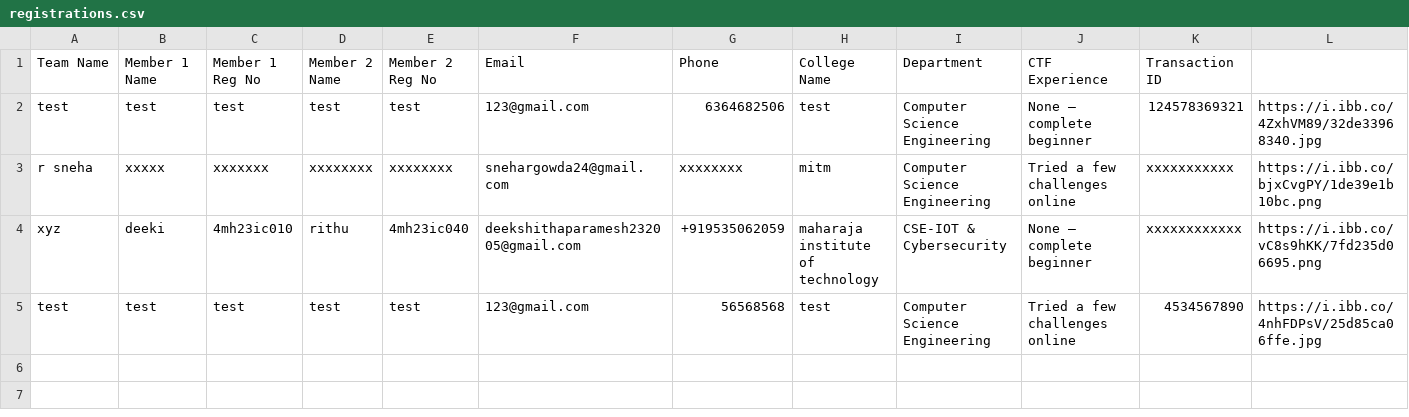
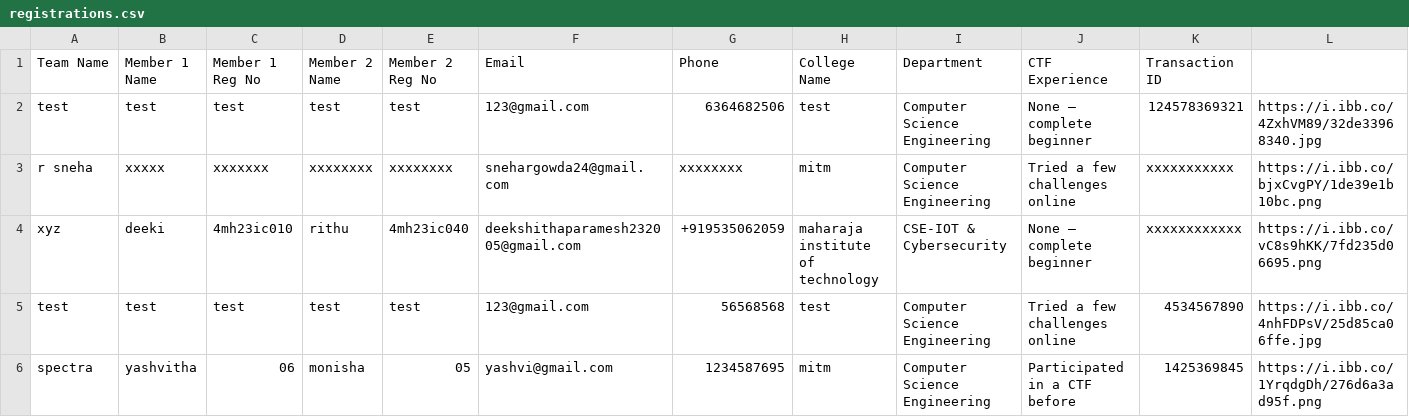
Before and after one commit to Mohammed-Muhaimin/CypherX-Reg-Website, a CSV file: registrations.csv, drawn as a sheet; only a part is shown; rows hold the shown columns only; the diff names each change by its address in the sheet, - before the commit and + after, or states it on an @@ line.

Commit message:
New Registration: spectra

```diff
--- a/registrations.csv
+++ b/registrations.csv
+row 6: spectra | yashvitha | 06 | monisha | 05 | yashvi@gmail.com | 1234587695 | mitm | Computer Science Engineering | Participated in a CTF before | 1425369845 | https://i.ibb.co/1YrqdgDh/276d6a3ad95f.png
```
